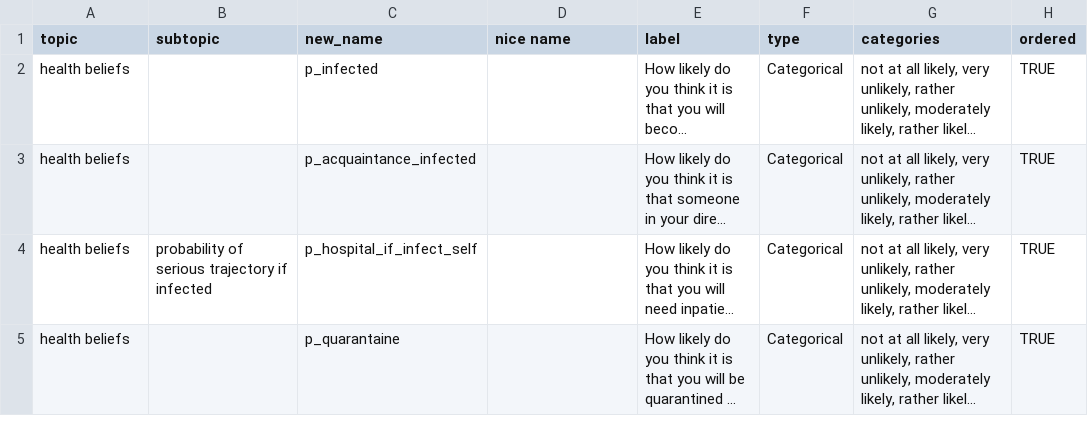
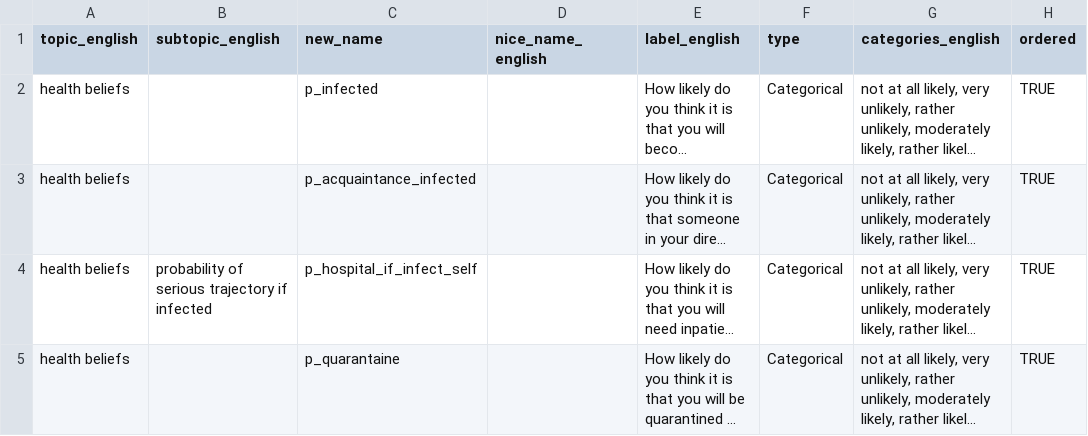
Before and after one commit to covid-19-impact-lab/utilities, a CSV file: utilities/covid19_data_description.csv, drawn as a sheet; only a part is shown; long unchanged cells end in …; the diff names each change by its address in the sheet, - before the commit and + after, or states it on an @@ line.

```diff
--- a/utilities/covid19_data_description.csv
+++ b/utilities/covid19_data_description.csv
-A1: topic
+A1: topic_english
-B1: subtopic
+B1: subtopic_english
-D1: nice name
+D1: nice_name_english
-E1: label
+E1: label_english
-G1: categories
+G1: categories_english
```
Also changed, not shown: 1 other file.
